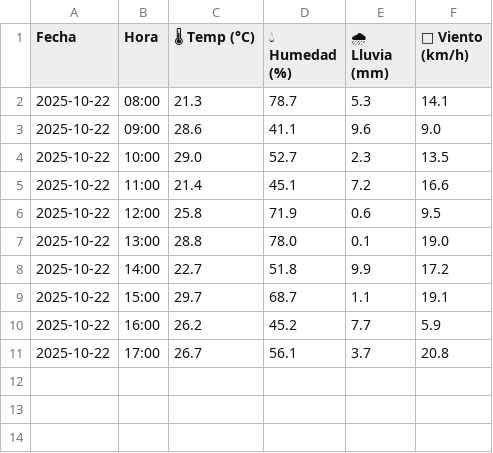
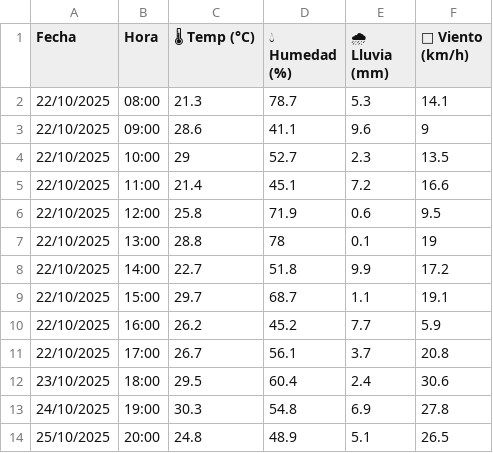
Before and after one commit to gorrion-lab/Proyecto-Gorrion, a CSV file: datos/datos_climaticos_prueba.csv, drawn as a sheet; the diff names each change by its address in the sheet, - before the commit and + after, or states it on an @@ line.

Commit message:
Datos de Antena Atlautla

```diff
--- a/datos/datos_climaticos_prueba.csv
+++ b/datos/datos_climaticos_prueba.csv
-A2:A11 (Fecha): 2025-10-22
+A2:A11 (Fecha): 22/10/2025
-F3 (💨 Viento (km/h)): 9.0
+F3 (💨 Viento (km/h)): 9
-C4 (🌡 Temp (°C)): 29.0
+C4 (🌡 Temp (°C)): 29
-D7 (💧 Humedad (%)): 78.0
+D7 (💧 Humedad (%)): 78
-F7 (💨 Viento (km/h)): 19.0
+F7 (💨 Viento (km/h)): 19
+row 12: 23/10/2025 | 18:00 | 29.5 | 60.4 | 2.4 | 30.6
+row 13: 24/10/2025 | 19:00 | 30.3 | 54.8 | 6.9 | 27.8
+row 14: 25/10/2025 | 20:00 | 24.8 | 48.9 | 5.1 | 26.5
```
